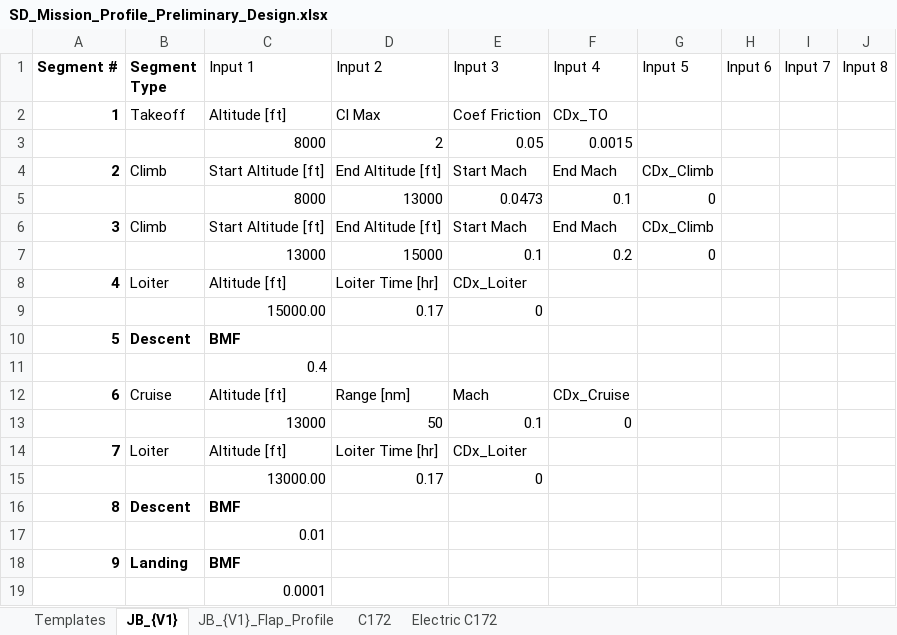
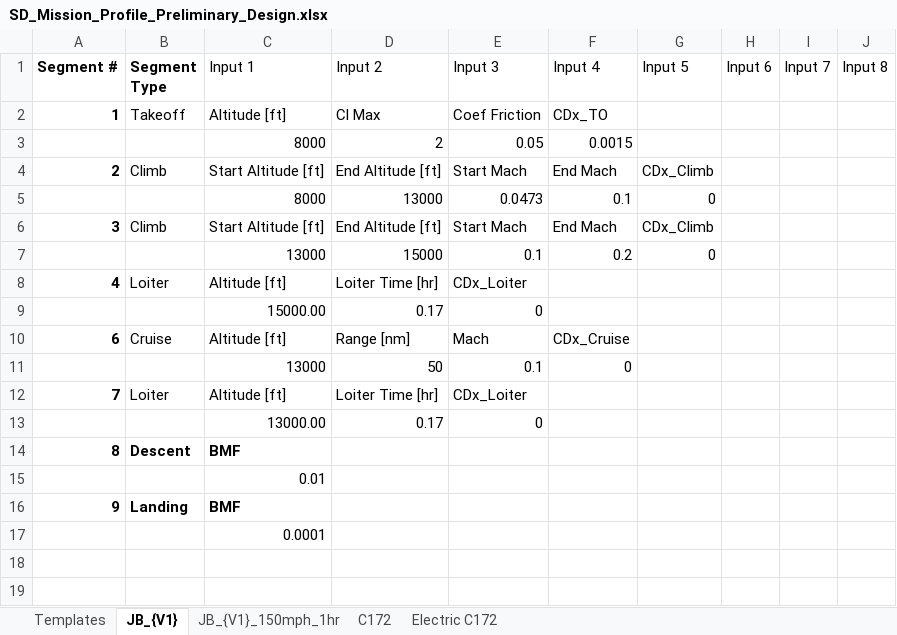
Before and after one commit to NoahJudelson/Team06_SeniorProj, an Excel workbook: USE_THIS_DESIGN_CODE/Input Excel Sheets/Mission Profiles/SD_Mission_Profile_Preliminary_Design.xlsx, sheet JB_{V1}, drawn as a sheet; values as stored, in another font and other column widths than the file's, no borders; conditional formats and table styles not drawn; the diff names each change by its address in the sheet, - before the commit and + after, or states it on an @@ line.

```diff
--- a/USE_THIS_DESIGN_CODE/Input Excel Sheets/Mission Profiles/SD_Mission_Profile_Preliminary_Design.xlsx (sheet JB_{V1})
+++ b/USE_THIS_DESIGN_CODE/Input Excel Sheets/Mission Profiles/SD_Mission_Profile_Preliminary_Design.xlsx (sheet JB_{V1})
-sheet tab: JB_{V1}_Flap_Profile
+sheet tab: JB_{V1}_150mph_1hr
-row 10: 5 | Descent | BMF
-row 11:  |  | 0.4
```
Also changed, not shown: sheet JB_{V1}_150mph_1hr, 3 other files.
